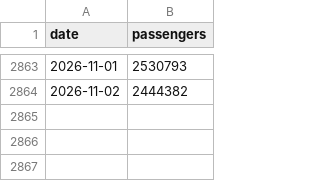
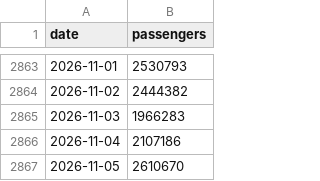
Before and after one commit to bcantoni/tsa-data, a CSV file: tsa.csv, drawn as a sheet; only a part is shown, gaps mark what is left out; the diff names each change by its address in the sheet, - before the commit and + after, or states it on an @@ line.

```diff
--- a/tsa.csv
+++ b/tsa.csv
+row 2865: 2026-11-03 | 1966283
+row 2866: 2026-11-04 | 2107186
+row 2867: 2026-11-05 | 2610670
```
Also changed, not shown: 1 other file.
